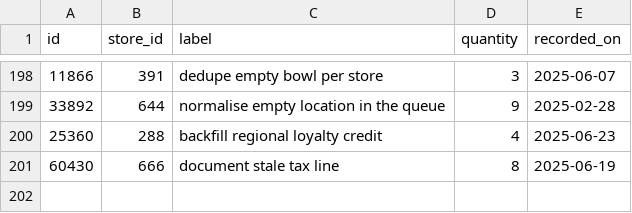
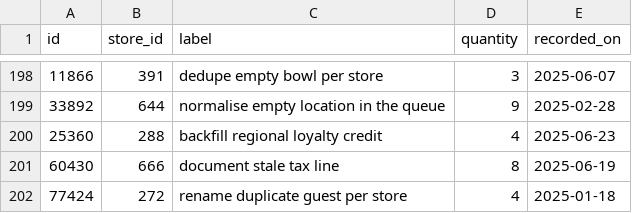
Before and after one commit to wwtdigital/copperpot-pricing-pipeline, a CSV file: seeds/generated/macros_rows.csv, drawn as a sheet; only a part is shown, gaps mark what is left out; the diff names each change by its address in the sheet, - before the commit and + after, or states it on an @@ line.

Commit message:
feat(macros): trim stale location for franchisees (CPB-4222)

```diff
--- a/seeds/generated/macros_rows.csv
+++ b/seeds/generated/macros_rows.csv
+row 202: 77424 | 272 | rename duplicate guest per store | 4 | 2025-01-18
```
